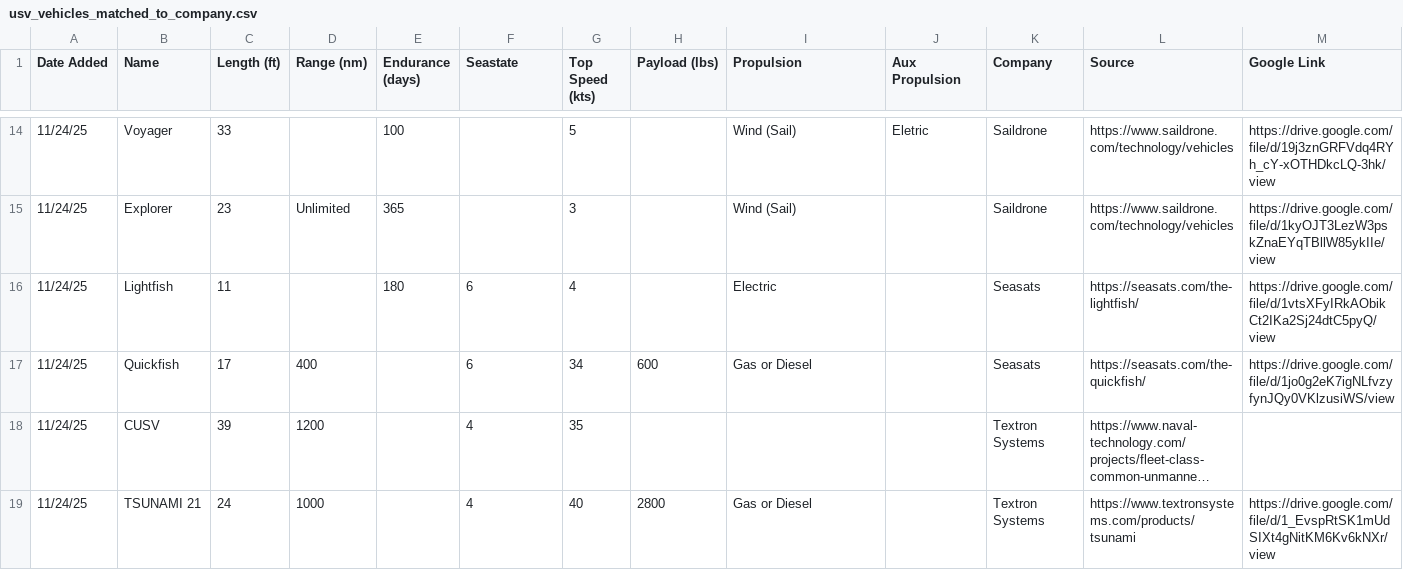
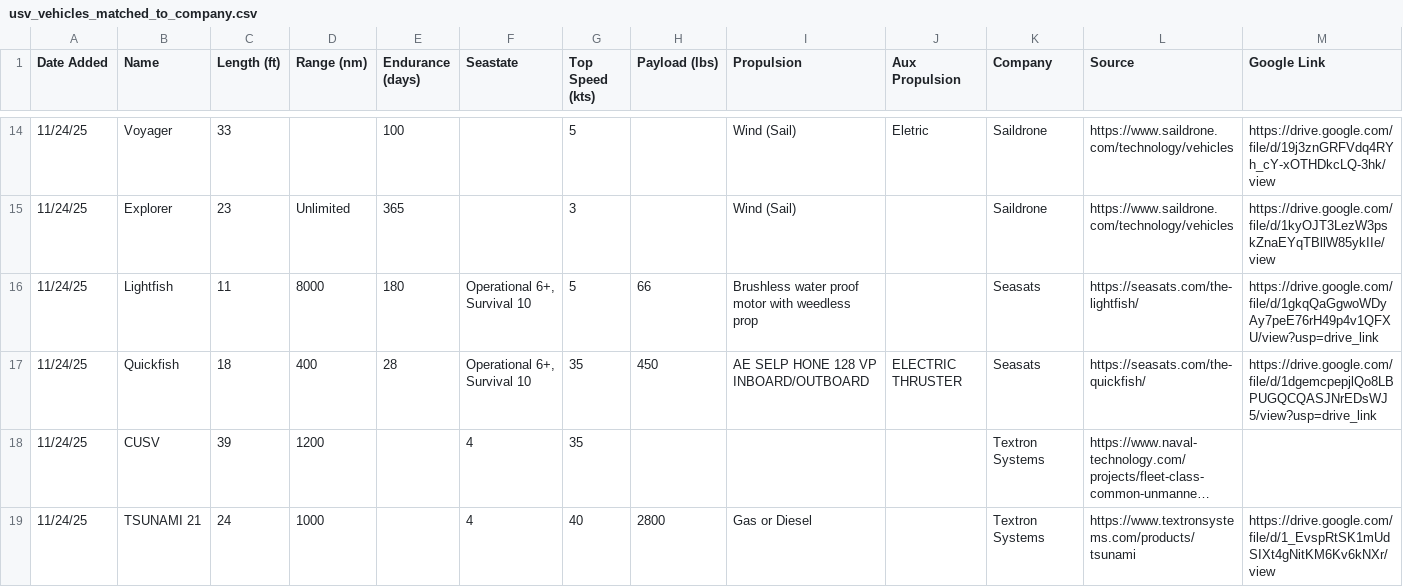
Before and after one commit to marketmon/drone-search, a CSV file: public/usv_vehicles_matched_to_company.csv, drawn as a sheet; only a part is shown, gaps mark what is left out; long unchanged cells end in …; the diff names each change by its address in the sheet, - before the commit and + after, or states it on an @@ line.

Commit message:
seasat vehicles updates

```diff
--- a/public/usv_vehicles_matched_to_company.csv
+++ b/public/usv_vehicles_matched_to_company.csv
-D16 (Range (nm)): (empty)
+D16 (Range (nm)): 8000
-F16:F17 (Seastate): 6
+F16:F17 (Seastate): Operational 6+, Survival 10
-G16 (Top Speed (kts)): 4
+G16 (Top Speed (kts)): 5
-H16 (Payload (lbs)): (empty)
+H16 (Payload (lbs)): 66
-I16 (Propulsion): Electric
+I16 (Propulsion): Brushless water proof motor with weedless prop
-M16 (Google Link): https://drive.google.com/file/d/1vtsXFyIRkAObikCt2IKa2Sj24dtC5pyQ/view
+M16 (Google Link): https://drive.google.com/file/d/1gkqQaGgwoWDyAy7peE76rH49p4v1QFXU/view?usp=drive_link
-C17 (Length (ft)): 17
+C17 (Length (ft)): 18
-E17 (Endurance (days)): (empty)
+E17 (Endurance (days)): 28
-G17 (Top Speed (kts)): 34
+G17 (Top Speed (kts)): 35
-H17 (Payload (lbs)): 600
+H17 (Payload (lbs)): 450
-I17 (Propulsion): Gas or Diesel
+I17 (Propulsion): AE SELP HONE 128 VP INBOARD/OUTBOARD
-J17 (Aux Propulsion): (empty)
+J17 (Aux Propulsion): ELECTRIC THRUSTER
-M17 (Google Link): https://drive.google.com/file/d/1jo0g2eK7igNLfvzyfynJQy0VKlzusiWS/view
+M17 (Google Link): https://drive.google.com/file/d/1dgemcpepjlQo8LBPUGQCQASJNrEDsWJ5/view?usp=drive_link
```
